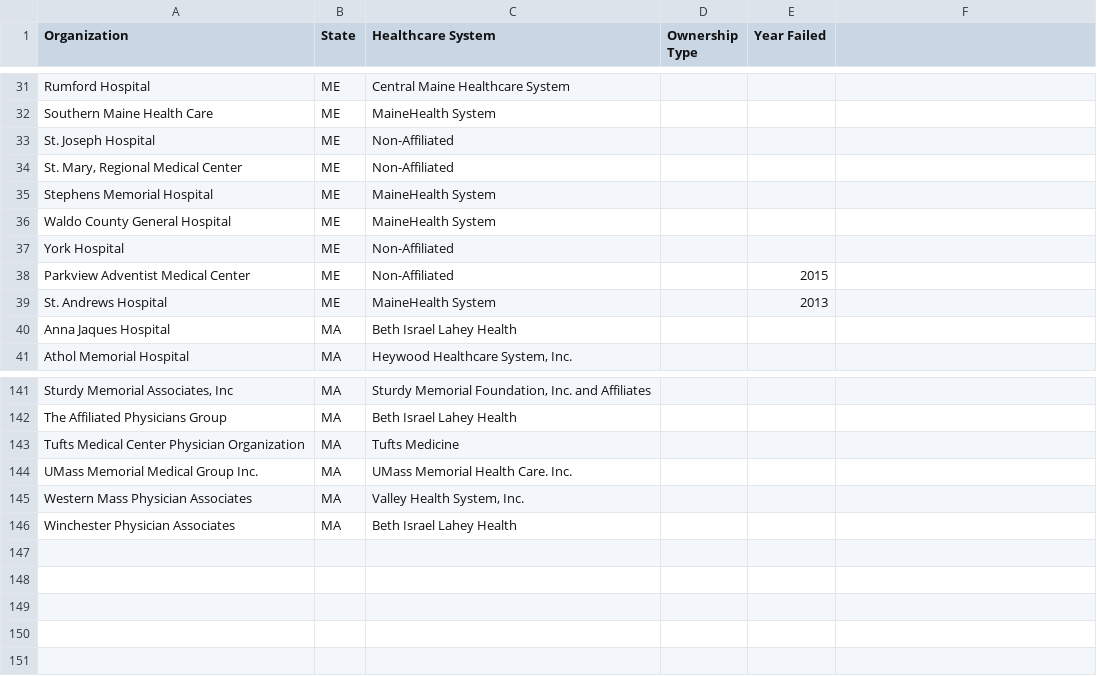
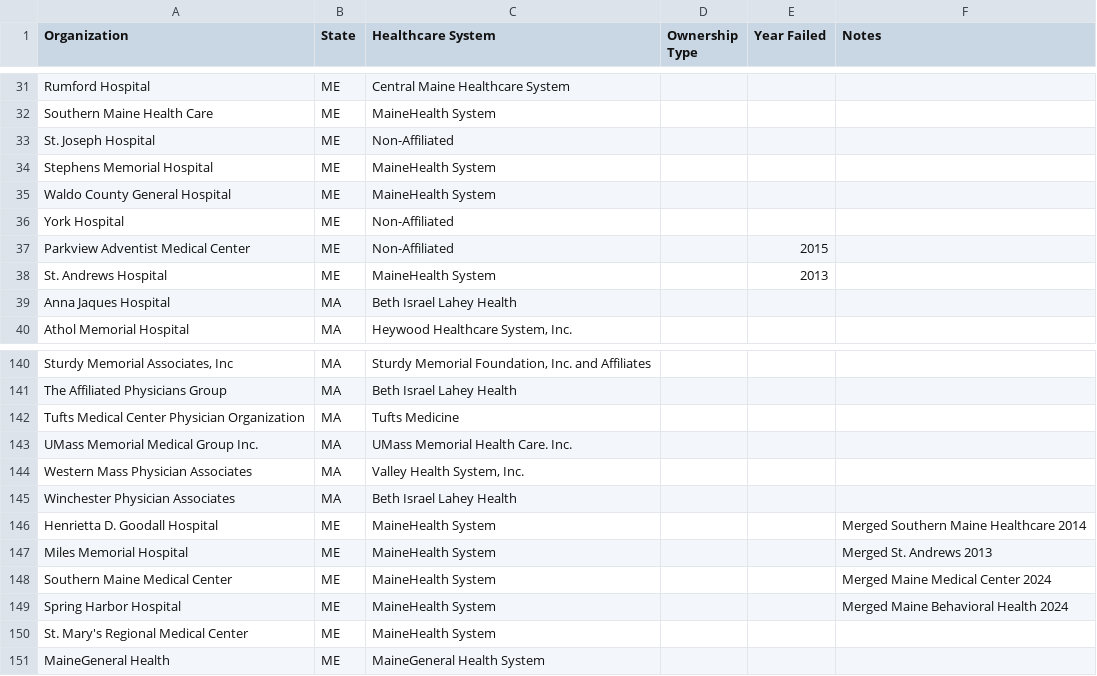
Before and after one commit to bsawyerg15/maine-hospital-fin-health, a CSV file: src/a_Config/csv_configs/hospital_metadata.csv, drawn as a sheet; only a part is shown, gaps mark what is left out; removed rows and columns are numbered as before the commit, all else as after; the diff names each change by its address in the sheet, - before the commit and + after, or states it on an @@ line.

```diff
--- a/src/a_Config/csv_configs/hospital_metadata.csv
+++ b/src/a_Config/csv_configs/hospital_metadata.csv
-F1: (empty)
+F1: Notes
-row 34: St. Mary‚ Regional Medical Center | ME | Non-Affiliated
+row 146: Henrietta D. Goodall Hospital | ME | MaineHealth System |  |  | Merged Southern Maine Healthcare 2014
+row 147: Miles Memorial Hospital | ME | MaineHealth System |  |  | Merged St. Andrews 2013
+row 148: Southern Maine Medical Center | ME | MaineHealth System |  |  | Merged Maine Medical Center 2024
+row 149: Spring Harbor Hospital | ME | MaineHealth System |  |  | Merged Maine Behavioral Health 2024
+row 150: St. Mary's Regional Medical Center | ME | MaineHealth System
+row 151: MaineGeneral Health | ME | MaineGeneral Health System
```
Also changed, not shown: src/a_Config/csv_configs/hospital_renames_me.csv, 11 other files.
